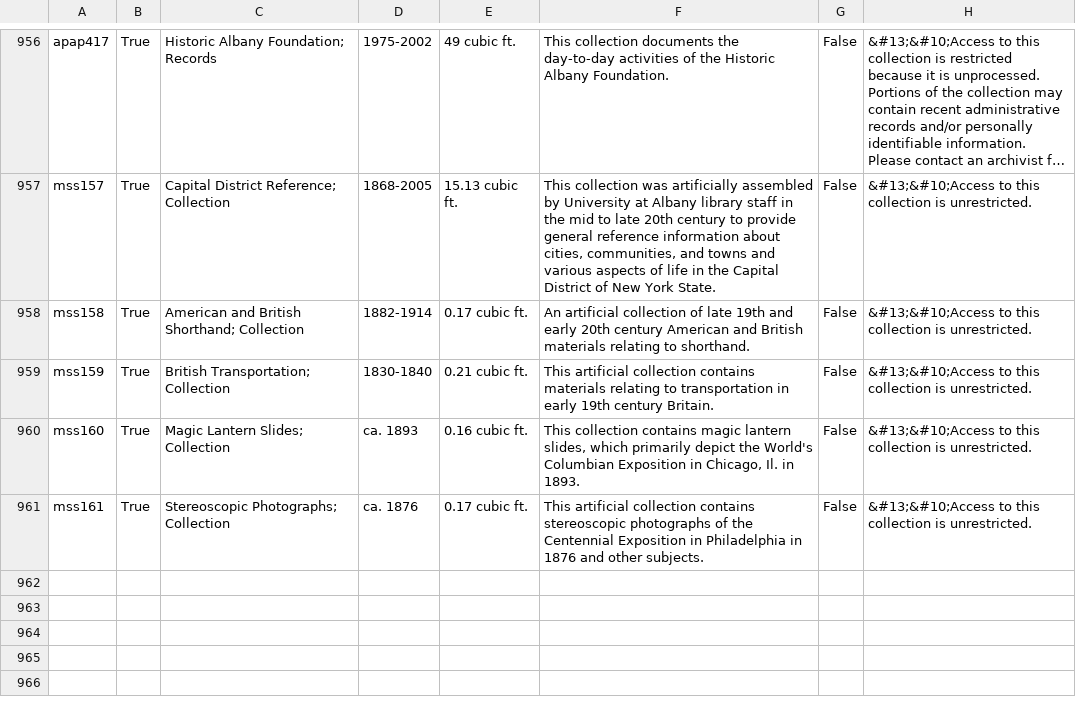
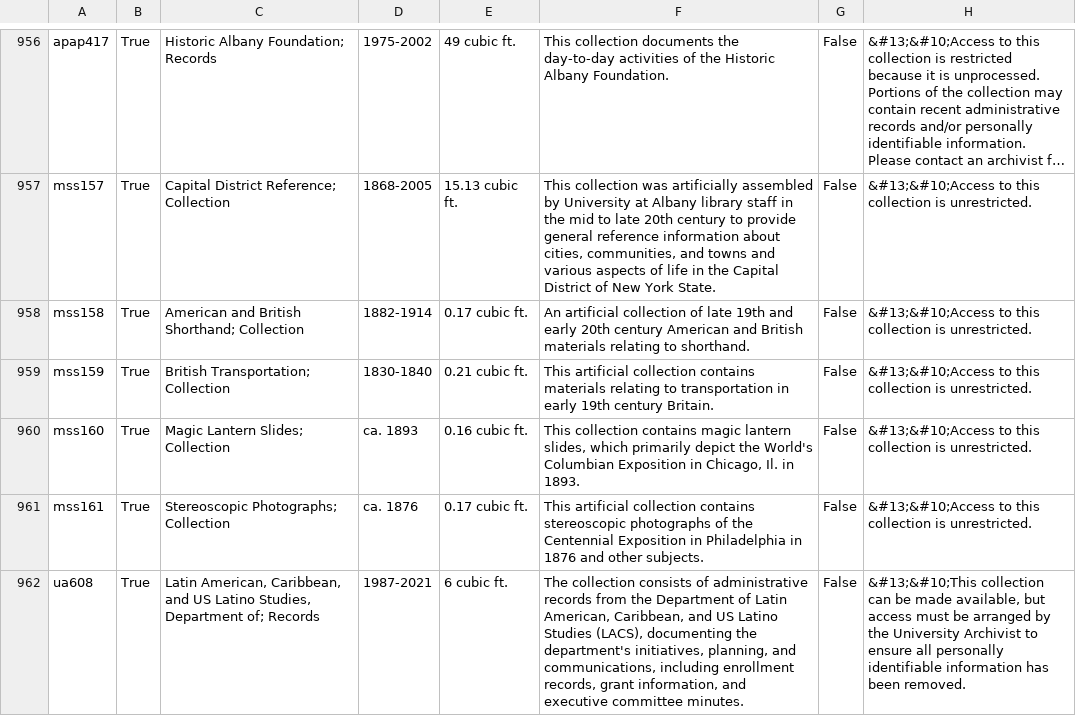
Before and after one commit to UAlbanyArchives/collections, a CSV file: staticData/collections.csv, drawn as a sheet; only a part is shown, gaps mark what is left out; long unchanged cells end in …; the diff names each change by its address in the sheet, - before the commit and + after, or states it on an @@ line.

Commit message:
modified collections exported from ArchivesSpace

```diff
--- a/staticData/collections.csv
+++ b/staticData/collections.csv
+row 962: ua608 | True | Latin American, Caribbean, and US Latino Studies, Department of; Records | 1987-2021 | 6 cubic ft. | The collection consists of administrative records from the Department of Latin American, Caribbean, and US Latino Studies (LACS), documenting the department's initiatives, planning, and communications, including enrollment records, grant information, and executive committee minutes. | False | &#13;&#10;This collection can be made available, but access must be arranged by the University Archivist to ensure all personally identifiable information has been removed.
```
Also changed, not shown: staticData/subjects.csv, 3 other files.
